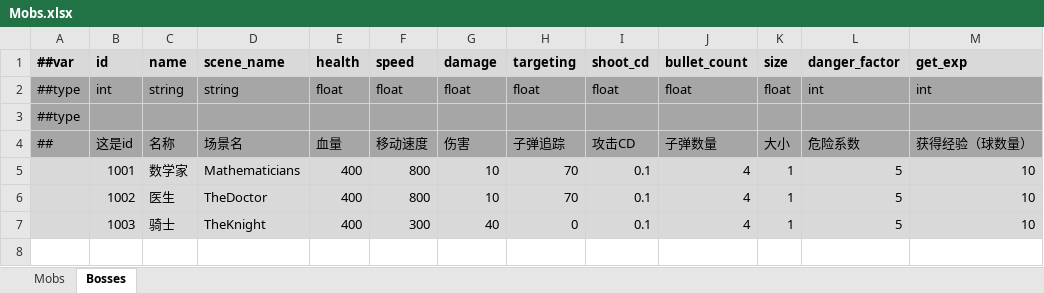
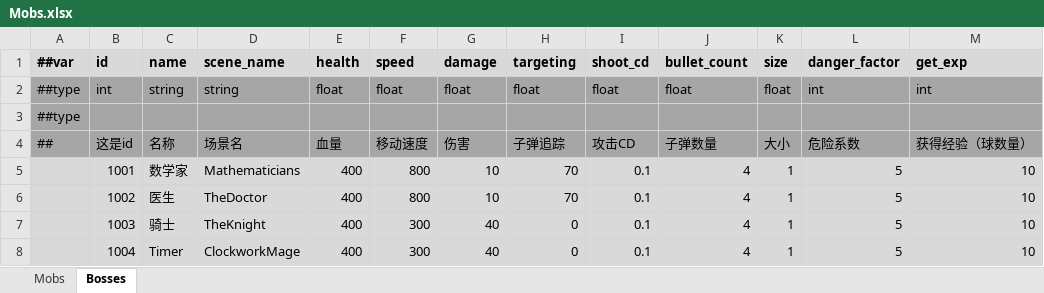
Before and after one commit to Abab-bk/NovaDrift, an Excel workbook: Tools/Luban/Datas/Mobs.xlsx, sheet Bosses, drawn as a sheet; values as stored, in another font and other column widths than the file's, no borders; the diff names each change by its address in the sheet, - before the commit and + after, or states it on an @@ line.

```diff
--- a/Tools/Luban/Datas/Mobs.xlsx (sheet Bosses)
+++ b/Tools/Luban/Datas/Mobs.xlsx (sheet Bosses)
+row 8:  | 1004 | Timer | ClockworkMage | 400 | 300 | 40 | 0 | 0.1 | 4 | 1 | 5 | 10
```
Also changed, not shown: 29 other files.
